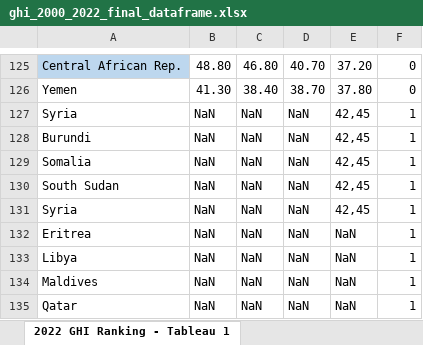
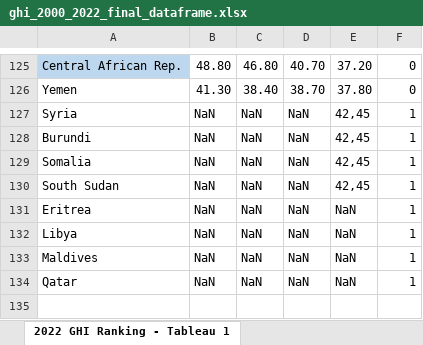
Before and after one commit to Myosotis-cloud/FAO_25042023, an Excel workbook: GHI analysis/ghi_2000_2022_final_dataframe.xlsx, sheet 2022 GHI Ranking - Tableau 1, drawn as a sheet; only a part is shown, gaps mark what is left out; values as stored, in another font and other column widths than the file's, no borders; the diff names each change by its address in the sheet, - before the commit and + after, or states it on an @@ line.

```diff
--- a/GHI analysis/ghi_2000_2022_final_dataframe.xlsx (sheet 2022 GHI Ranking - Tableau 1)
+++ b/GHI analysis/ghi_2000_2022_final_dataframe.xlsx (sheet 2022 GHI Ranking - Tableau 1)
-row 131: Syria | NaN | NaN | NaN | 42,45 | 1
```
Also changed, not shown: 9 other files.
